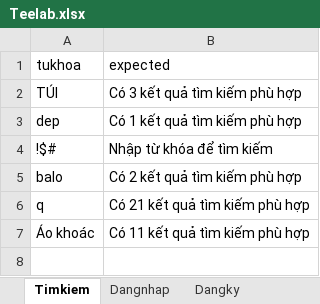
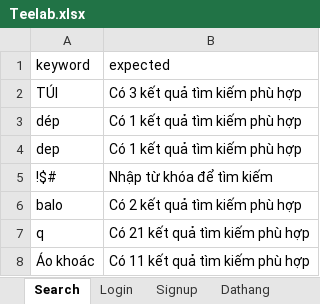
Before and after one commit to Thomhehe/Teelab, an Excel workbook: Teelab.xlsx, sheet Search, drawn as a sheet; values as stored, in another font and other column widths than the file's, no borders; the diff names each change by its address in the sheet, - before the commit and + after, or states it on an @@ line.

```diff
--- a/Teelab.xlsx (sheet Search)
+++ b/Teelab.xlsx (sheet Search)
-sheet tab: Timkiem
+sheet tab: Search
-sheet tab: Dangnhap
+sheet tab: Login
-sheet tab: Dangky
+sheet tab: Signup
-A1: tukhoa
+A1: keyword
+row 3: dép | Có 1 kết quả tìm kiếm phù hợp
```
Also changed, not shown: sheet Signup, sheet Login, 12 other files.
